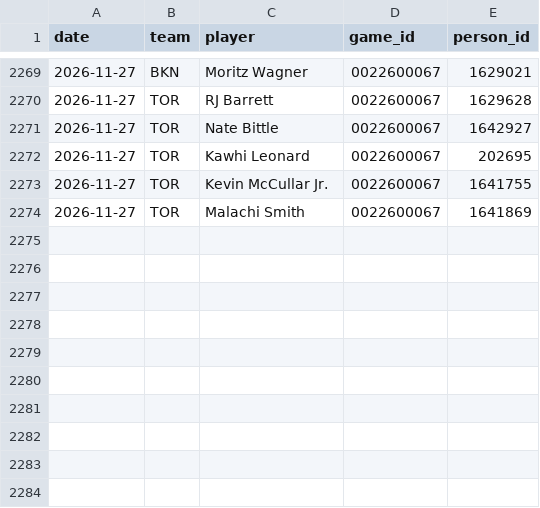
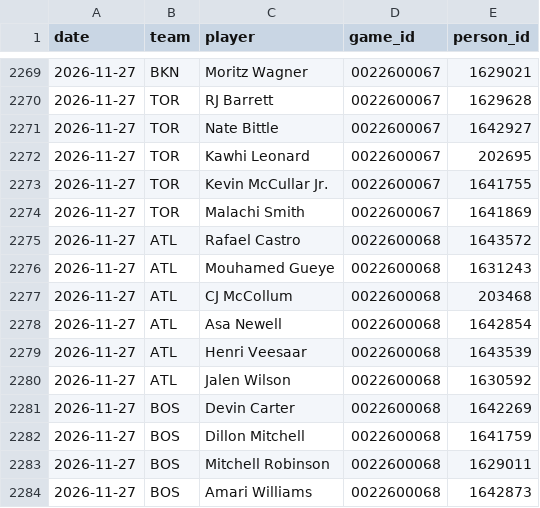
Before and after one commit to Stots714/lakers-tracker, a CSV file: data/nba/league_inactive.csv, drawn as a sheet; only a part is shown, gaps mark what is left out.

```diff
--- a/data/nba/league_inactive.csv
+++ b/data/nba/league_inactive.csv
@@ -2274 +2274,11 @@ date,team,player,game_id,person_id
 2026-11-27,TOR,Malachi Smith,0022600067,1641869
+2026-11-27,ATL,Rafael Castro,0022600068,1643572
+2026-11-27,ATL,Mouhamed Gueye,0022600068,1631243
+2026-11-27,ATL,CJ McCollum,0022600068,203468
+2026-11-27,ATL,Asa Newell,0022600068,1642854
+2026-11-27,ATL,Henri Veesaar,0022600068,1643539
+2026-11-27,ATL,Jalen Wilson,0022600068,1630592
+2026-11-27,BOS,Devin Carter,0022600068,1642269
+2026-11-27,BOS,Dillon Mitchell,0022600068,1641759
+2026-11-27,BOS,Mitchell Robinson,0022600068,1629011
+2026-11-27,BOS,Amari Williams,0022600068,1642873
```
Also changed, not shown: data/nba/league_box.csv, data/nba/league_extras.csv, 6 other files.
